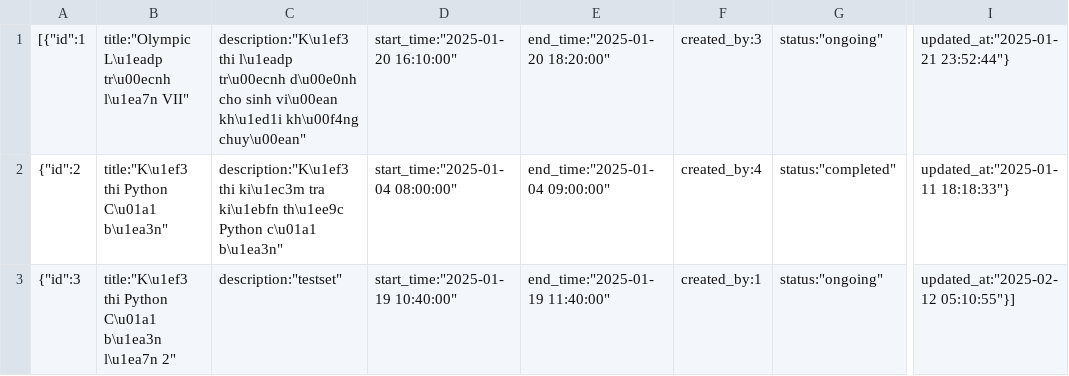
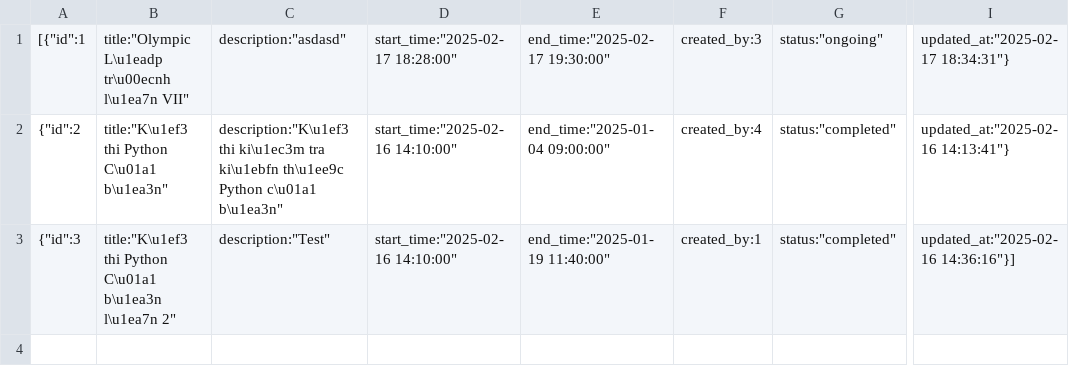
Before and after one commit to D-makaeenm/COSA, a CSV file: backend/data/exams.csv, drawn as a sheet; only a part is shown, gaps mark what is left out; the diff names each change by its address in the sheet, - before the commit and + after, or states it on an @@ line.

```diff
--- a/backend/data/exams.csv
+++ b/backend/data/exams.csv
-C1: description:"K\u1ef3 thi l\u1eadp tr\u00ecnh d\u00e0nh cho sinh vi\u00ean kh\u1ed1i kh\u00f4ng chuy\u00ean"
+C1: description:"asdasd"
-D1: start_time:"2025-01-20 16:10:00"
+D1: start_time:"2025-02-17 18:28:00"
-E1: end_time:"2025-01-20 18:20:00"
+E1: end_time:"2025-02-17 19:30:00"
-I1: updated_at:"2025-01-21 23:52:44"}
+I1: updated_at:"2025-02-17 18:34:31"}
-D2: start_time:"2025-01-04 08:00:00"
+D2: start_time:"2025-02-16 14:10:00"
-I2: updated_at:"2025-01-11 18:18:33"}
+I2: updated_at:"2025-02-16 14:13:41"}
-C3: description:"testset"
+C3: description:"Test"
-D3: start_time:"2025-01-19 10:40:00"
+D3: start_time:"2025-02-16 14:10:00"
-G3: status:"ongoing"
+G3: status:"completed"
-I3: updated_at:"2025-02-12 05:10:55"}]
+I3: updated_at:"2025-02-16 14:36:16"}]
```
Also changed, not shown: backend/data/exam_tasks.csv, backend/data/grading_criteria.csv, 22 other files.
